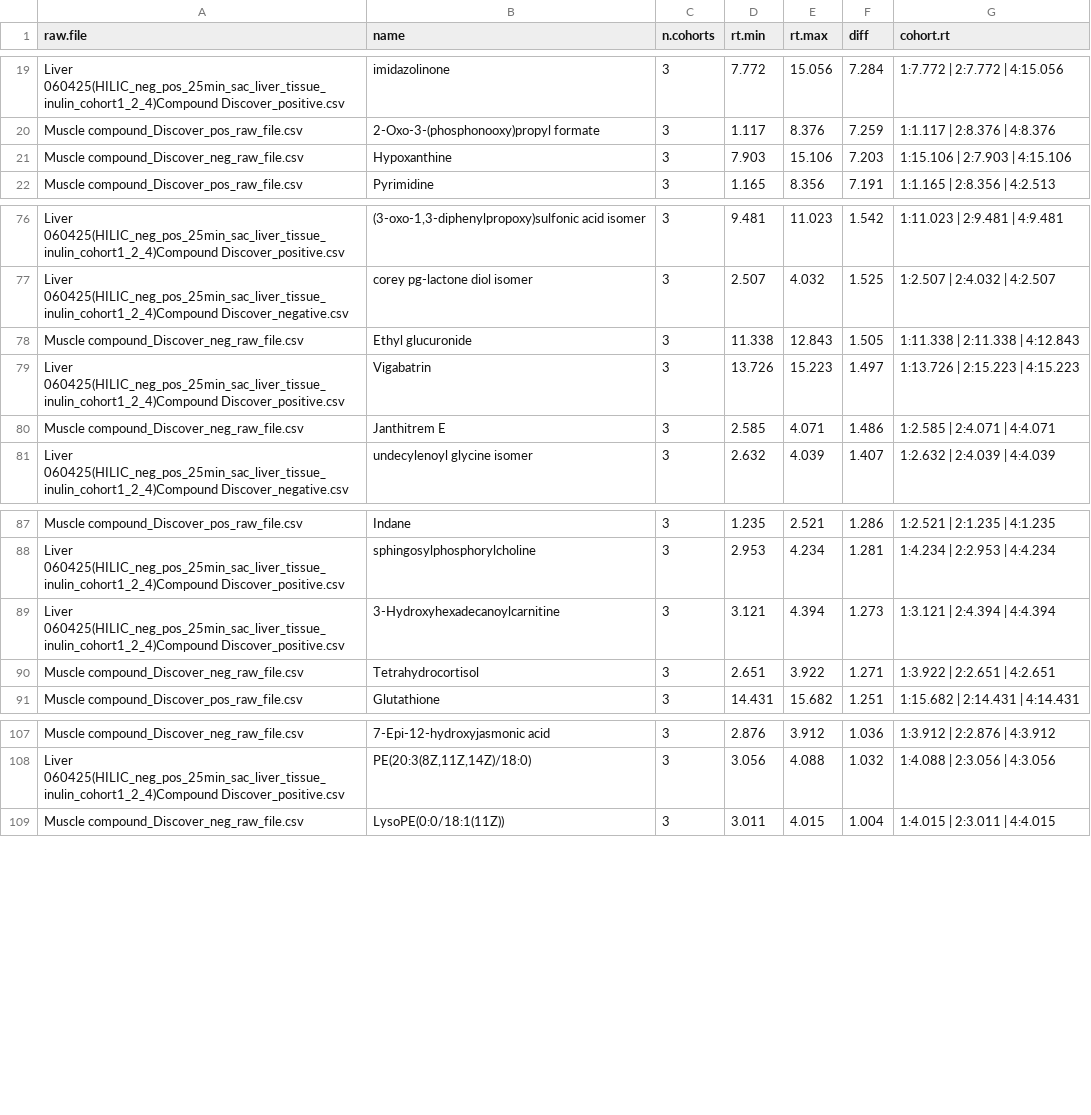
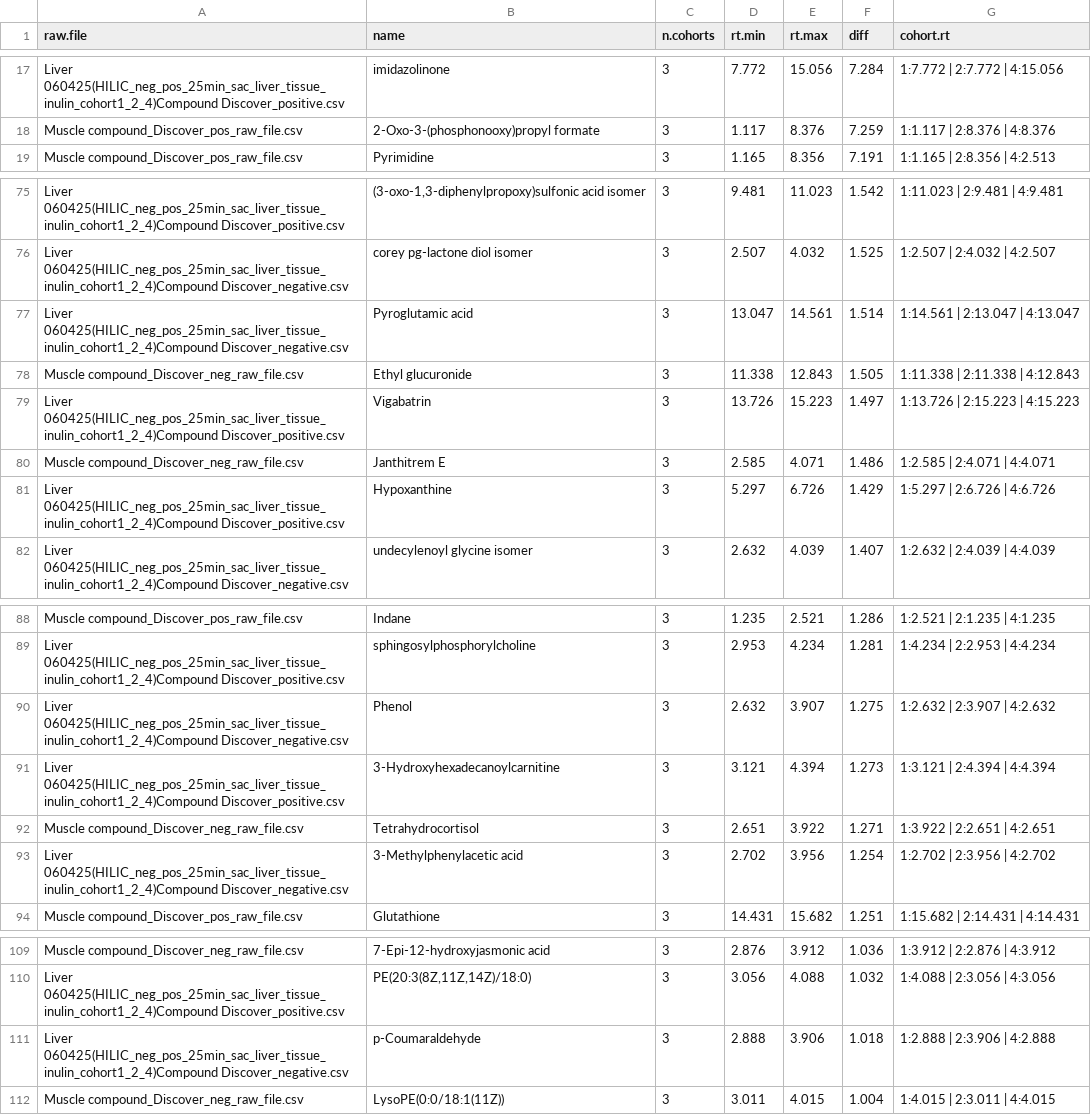
Before and after one commit to itamburi/inulin-aging, a CSV file: Metabolomics/data/processed/ion counts/names removed due to cohort RT drift or nonsense name.csv, drawn as a sheet; only a part is shown, gaps mark what is left out; the diff covers the shown part only.

Commit message:
processed liver and muscle CD data through pipeline

```diff
--- a/Metabolomics/data/processed/ion counts/names removed due to cohort RT drift or nonsense name.csv
+++ b/Metabolomics/data/processed/ion counts/names removed due to cohort RT drift or nonsense name.csv
@@ -20,3 +18,2 @@
 "Muscle compound_Discover_pos_raw_file.csv","2-Oxo-3-(phosphonooxy)propyl formate",3,1.117,8.376,7.259,"1:1.117 | 2:8.376 | 4:8.376"
-"Muscle compound_Discover_neg_raw_file.csv","Hypoxanthine",3,7.903,15.106,7.203,"1:15.106 | 2:7.903 | 4:15.106"
 "Muscle compound_Discover_pos_raw_file.csv","Pyrimidine",3,1.165,8.356,7.191,"1:1.165 | 2:8.356 | 4:2.513"
@@ -77,2 +76,3 @@
 "Liver 060425(HILIC_neg_pos_25min_sac_liver_tissue_inulin_cohort1_2_4)Compound Discover_negative.csv","corey pg-lactone diol  isomer",3,2.507,4.032,1.525,"1:2.507 | 2:4.032 | 4:2.507"
+"Liver 060425(HILIC_neg_pos_25min_sac_liver_tissue_inulin_cohort1_2_4)Compound Discover_negative.csv","Pyroglutamic acid",3,13.047,14.561,1.514,"1:14.561 | 2:13.047 | 4:13.047"
 "Muscle compound_Discover_neg_raw_file.csv","Ethyl glucuronide",3,11.338,12.843,1.505,"1:11.338 | 2:11.338 | 4:12.843"
@@ -80,2 +80,3 @@
 "Muscle compound_Discover_neg_raw_file.csv","Janthitrem E",3,2.585,4.071,1.486,"1:2.585 | 2:4.071 | 4:4.071"
+"Liver 060425(HILIC_neg_pos_25min_sac_liver_tissue_inulin_cohort1_2_4)Compound Discover_positive.csv","Hypoxanthine",3,5.297,6.726,1.429,"1:5.297 | 2:6.726 | 4:6.726"
 "Liver 060425(HILIC_neg_pos_25min_sac_liver_tissue_inulin_cohort1_2_4)Compound Discover_negative.csv","undecylenoyl glycine isomer",3,2.632,4.039,1.407,"1:2.632 | 2:4.039 | 4:4.039"
@@ -88,4 +89,6 @@
 "Liver 060425(HILIC_neg_pos_25min_sac_liver_tissue_inulin_cohort1_2_4)Compound Discover_positive.csv","sphingosylphosphorylcholine",3,2.953,4.234,1.281,"1:4.234 | 2:2.953 | 4:4.234"
+"Liver 060425(HILIC_neg_pos_25min_sac_liver_tissue_inulin_cohort1_2_4)Compound Discover_negative.csv","Phenol",3,2.632,3.907,1.275,"1:2.632 | 2:3.907 | 4:2.632"
 "Liver 060425(HILIC_neg_pos_25min_sac_liver_tissue_inulin_cohort1_2_4)Compound Discover_positive.csv","3-Hydroxyhexadecanoylcarnitine",3,3.121,4.394,1.273,"1:3.121 | 2:4.394 | 4:4.394"
 "Muscle compound_Discover_neg_raw_file.csv","Tetrahydrocortisol",3,2.651,3.922,1.271,"1:3.922 | 2:2.651 | 4:2.651"
+"Liver 060425(HILIC_neg_pos_25min_sac_liver_tissue_inulin_cohort1_2_4)Compound Discover_negative.csv","3-Methylphenylacetic acid",3,2.702,3.956,1.254,"1:2.702 | 2:3.956 | 4:2.702"
 "Muscle compound_Discover_pos_raw_file.csv","Glutathione",3,14.431,15.682,1.251,"1:15.682 | 2:14.431 | 4:14.431"
@@ -108,2 +110,3 @@
 "Liver 060425(HILIC_neg_pos_25min_sac_liver_tissue_inulin_cohort1_2_4)Compound Discover_positive.csv","PE(20:3(8Z,11Z,14Z)/18:0)",3,3.056,4.088,1.032,"1:4.088 | 2:3.056 | 4:3.056"
+"Liver 060425(HILIC_neg_pos_25min_sac_liver_tissue_inulin_cohort1_2_4)Compound Discover_negative.csv","p-Coumaraldehyde",3,2.888,3.906,1.018,"1:2.888 | 2:3.906 | 4:2.888"
 "Muscle compound_Discover_neg_raw_file.csv","LysoPE(0:0/18:1(11Z))",3,3.011,4.015,1.004,"1:4.015 | 2:3.011 | 4:4.015"
```
Also changed, not shown: 4 added rows and 5 removed rows elsewhere in this file, 18 other files.
